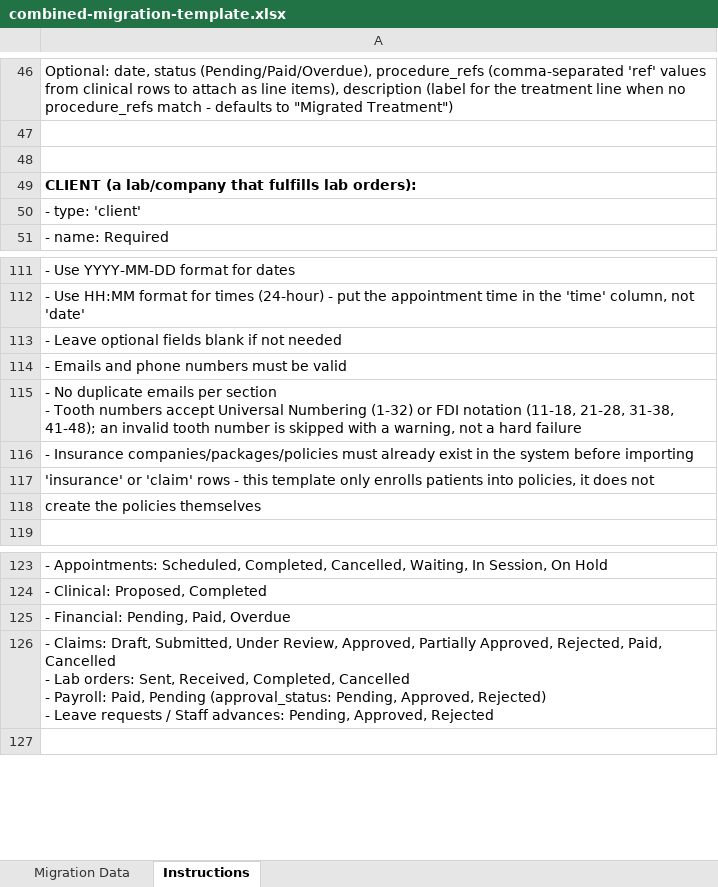
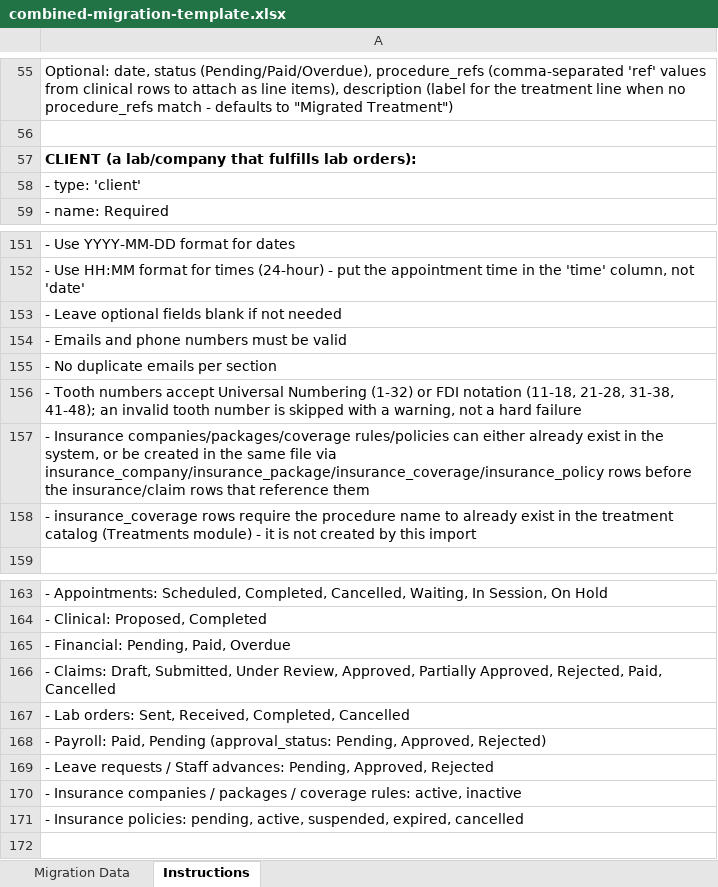
Before and after one commit to ssekimuli/dentichair-multitenant-backend, an Excel workbook: public/templates/combined-migration-template.xlsx, sheet Instructions, drawn as a sheet; only a part is shown, gaps mark what is left out; values as stored, in another font and other column widths than the file's, no borders; removed rows and columns are numbered as before the commit, all else as after; ↵ is a line break in a cell; the diff covers the shown part only; the diff names each change by its address in the sheet, - before the commit and + after, or states it on an @@ line.

```diff
--- a/public/templates/combined-migration-template.xlsx (sheet Instructions)
+++ b/public/templates/combined-migration-template.xlsx (sheet Instructions)
-row 48: (empty)
-A155: …per section ↵ - Tooth numbers accept Universal Numbering (1-32) or FDI notation (11-18, 21-28, 31-38, 41-48); an invalid tooth number is skipped with a warning, not a hard failure
+A155: …per section
-A156: - Insurance companies/packages/policies must already exist in the system before importing
+A156: - Tooth numbers accept Universal Numbering (1-32) or FDI notation (11-18, 21-28, 31-38, 41-48); an invalid tooth number is skipped with a warning, not a hard failure
-A157: 'insurance' or 'claim' rows - this template only enrolls patients into policies, it does not
+A157: - Insurance companies/packages/coverage rules/policies can either already exist in the system, or be created in the same file via insurance_company/insurance_package/insurance_coverage/insurance_policy rows before the insurance/claim rows that reference them
-A158: create the policies themselves
+A158: - insurance_coverage rows require the procedure name to already exist in the treatment catalog (Treatments module) - it is not created by this import
-A166: …Paid, Cancelled ↵ - Lab orders: Sent, Received, Completed, Cancelled ↵ - Payroll: Paid, Pending (approval_status: Pending, Approved, Rejected) ↵ - Leave requests / Staff advances: Pending, Approved, Rejected
+A166: …Paid, Cancelled
+row 167: - Lab orders: Sent, Received, Completed, Cancelled
+row 168: - Payroll: Paid, Pending (approval_status: Pending, Approved, Rejected)
+row 169: - Leave requests / Staff advances: Pending, Approved, Rejected
+row 170: - Insurance companies / packages / coverage rules: active, inactive
+row 171: - Insurance policies: pending, active, suspended, expired, cancelled
```
Also changed, not shown: 41 added rows and 5 edited cells elsewhere in this sheet, sheet Migration Data, 1 other file.
